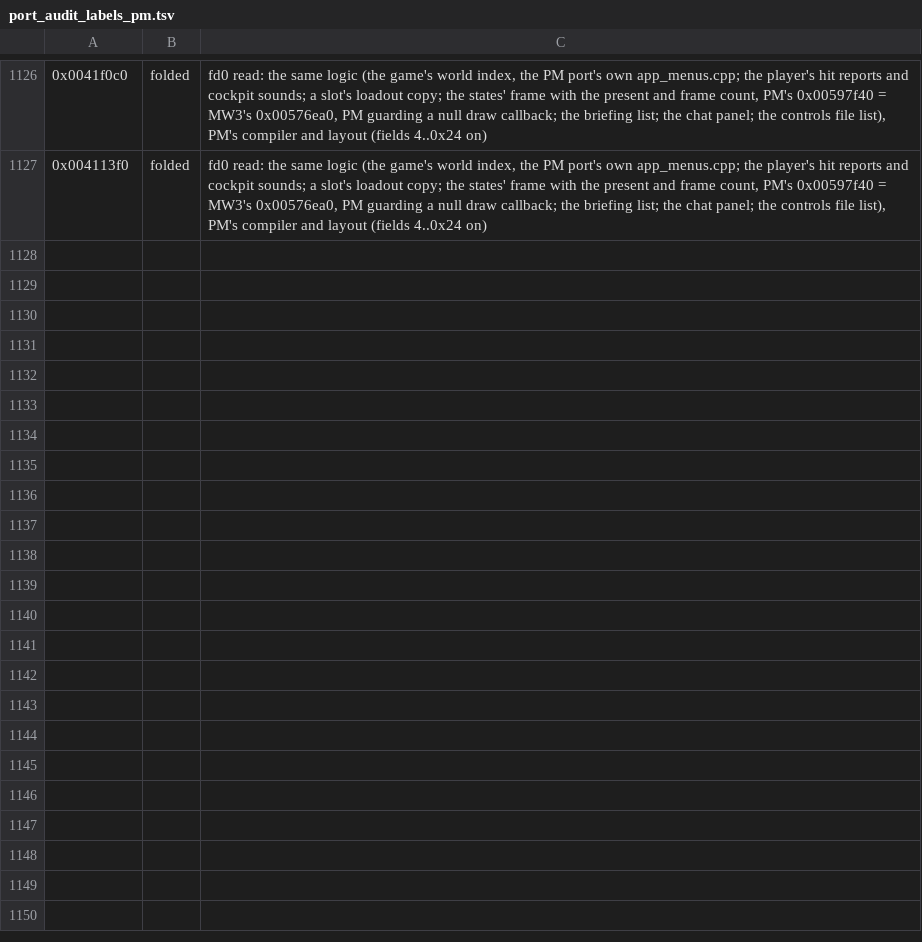
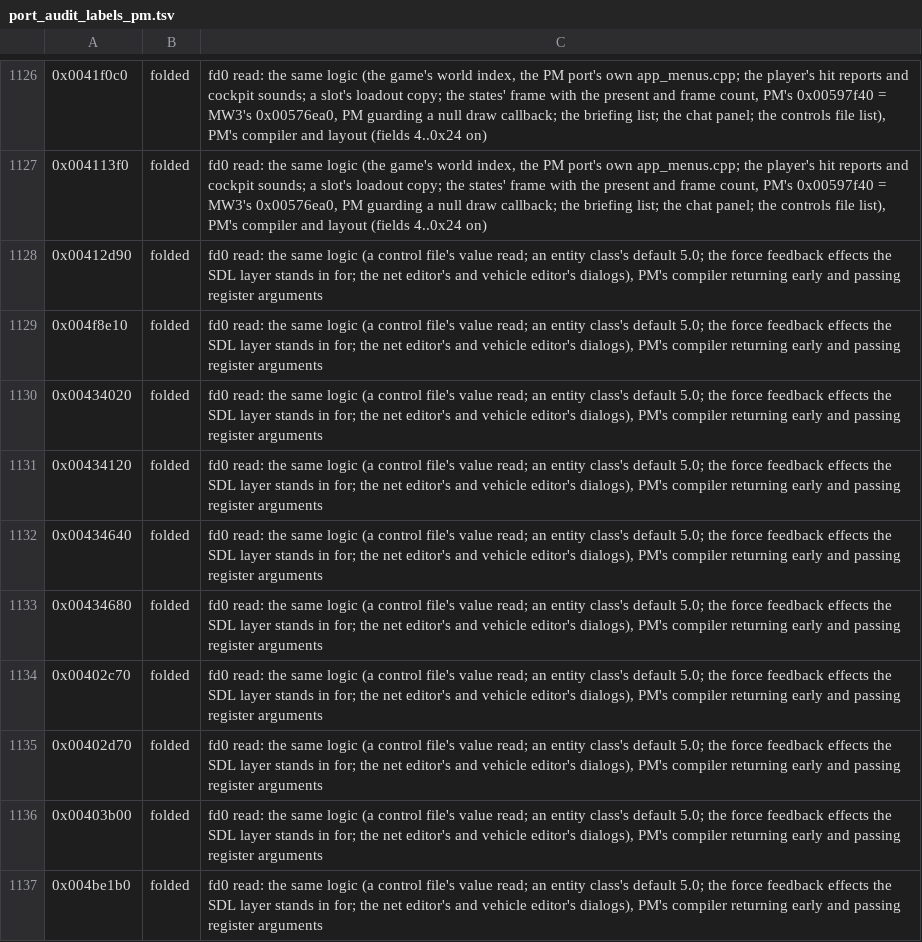
Before and after one commit to telltaleatheist/mw3-re, a TSV file: tools/analysis/port_audit_labels_pm.tsv, drawn as a sheet; only a part is shown, gaps mark what is left out; the diff names each change by its address in the sheet, - before the commit and + after, or states it on an @@ line.

Commit message:
PM audit, fd0 reads: controls_cfg, entity classes, force feedback, editors (folded)

```diff
--- a/tools/analysis/port_audit_labels_pm.tsv
+++ b/tools/analysis/port_audit_labels_pm.tsv
+row 1128: 0x00412d90 | folded | fd0 read: the same logic (a control file's value read; an entity class's default 5.0; the force feedback effects the SDL layer stands in for; the net editor's and vehicle editor's dialogs), PM's compiler returning early and passing register arguments
+row 1129: 0x004f8e10 | folded | fd0 read: the same logic (a control file's value read; an entity class's default 5.0; the force feedback effects the SDL layer stands in for; the net editor's and vehicle editor's dialogs), PM's compiler returning early and passing register arguments
+row 1130: 0x00434020 | folded | fd0 read: the same logic (a control file's value read; an entity class's default 5.0; the force feedback effects the SDL layer stands in for; the net editor's and vehicle editor's dialogs), PM's compiler returning early and passing register arguments
+row 1131: 0x00434120 | folded | fd0 read: the same logic (a control file's value read; an entity class's default 5.0; the force feedback effects the SDL layer stands in for; the net editor's and vehicle editor's dialogs), PM's compiler returning early and passing register arguments
+row 1132: 0x00434640 | folded | fd0 read: the same logic (a control file's value read; an entity class's default 5.0; the force feedback effects the SDL layer stands in for; the net editor's and vehicle editor's dialogs), PM's compiler returning early and passing register arguments
+row 1133: 0x00434680 | folded | fd0 read: the same logic (a control file's value read; an entity class's default 5.0; the force feedback effects the SDL layer stands in for; the net editor's and vehicle editor's dialogs), PM's compiler returning early and passing register arguments
+row 1134: 0x00402c70 | folded | fd0 read: the same logic (a control file's value read; an entity class's default 5.0; the force feedback effects the SDL layer stands in for; the net editor's and vehicle editor's dialogs), PM's compiler returning early and passing register arguments
+row 1135: 0x00402d70 | folded | fd0 read: the same logic (a control file's value read; an entity class's default 5.0; the force feedback effects the SDL layer stands in for; the net editor's and vehicle editor's dialogs), PM's compiler returning early and passing register arguments
+row 1136: 0x00403b00 | folded | fd0 read: the same logic (a control file's value read; an entity class's default 5.0; the force feedback effects the SDL layer stands in for; the net editor's and vehicle editor's dialogs), PM's compiler returning early and passing register arguments
+row 1137: 0x004be1b0 | folded | fd0 read: the same logic (a control file's value read; an entity class's default 5.0; the force feedback effects the SDL layer stands in for; the net editor's and vehicle editor's dialogs), PM's compiler returning early and passing register arguments
```
